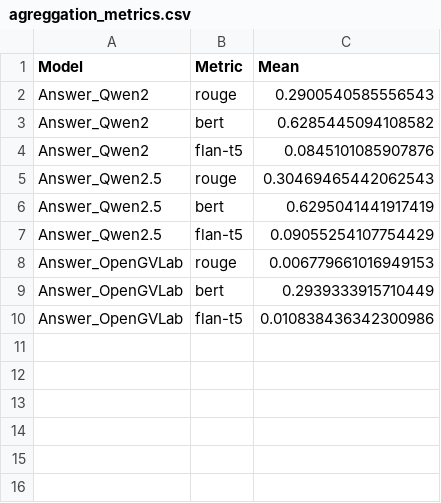
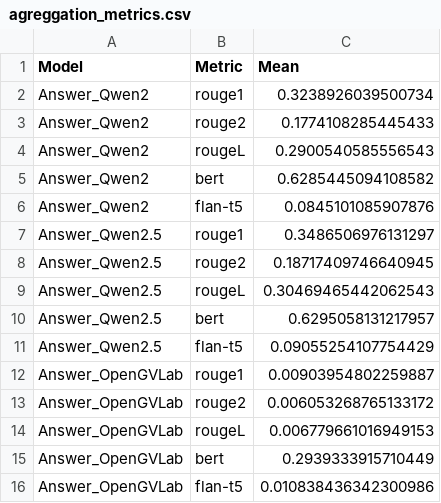
Before and after one commit to LucasTramonte/OpenFinanceAI, a CSV file: Assets/data_test/agreggation_metrics.csv, drawn as a sheet.

```diff
--- a/Assets/data_test/agreggation_metrics.csv
+++ b/Assets/data_test/agreggation_metrics.csv
@@ -1,9 +1,15 @@
 Model,Metric,Mean
-Answer_Qwen2,rouge,0.2900540585556543
+Answer_Qwen2,rouge1,0.3238926039500734
+Answer_Qwen2,rouge2,0.1774108285445433
+Answer_Qwen2,rougeL,0.2900540585556543
 Answer_Qwen2,bert,0.6285445094108582
 Answer_Qwen2,flan-t5,0.0845101085907876
-Answer_Qwen2.5,rouge,0.30469465442062543
-Answer_Qwen2.5,bert,0.6295041441917419
+Answer_Qwen2.5,rouge1,0.3486506976131297
+Answer_Qwen2.5,rouge2,0.18717409746640945
+Answer_Qwen2.5,rougeL,0.30469465442062543
+Answer_Qwen2.5,bert,0.6295058131217957
 Answer_Qwen2.5,flan-t5,0.09055254107754429
-Answer_OpenGVLab,rouge,0.006779661016949153
+Answer_OpenGVLab,rouge1,0.00903954802259887
+Answer_OpenGVLab,rouge2,0.006053268765133172
+Answer_OpenGVLab,rougeL,0.006779661016949153
 Answer_OpenGVLab,bert,0.2939333915710449
```
Also changed, not shown: Assets/data_test/ardian_dataset_test_evaluation.csv, 1 other file.
